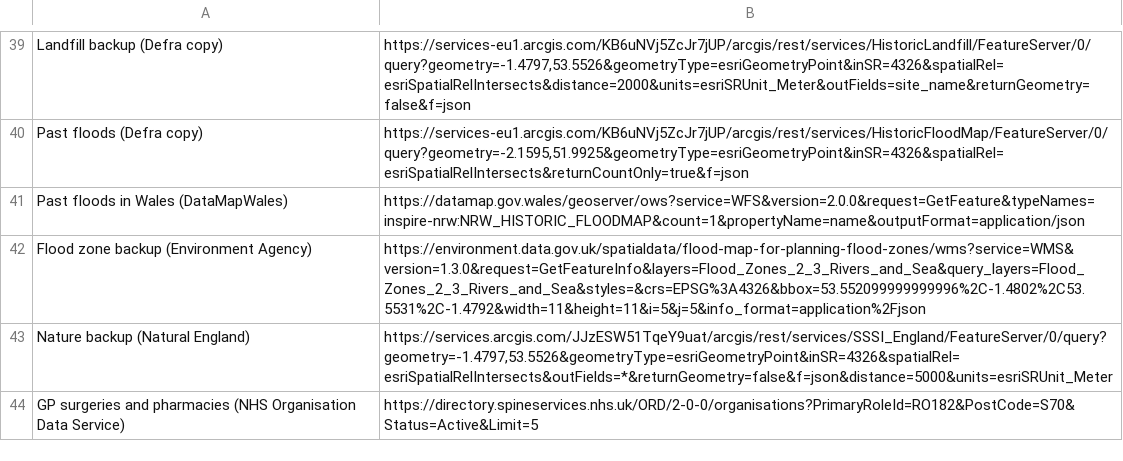
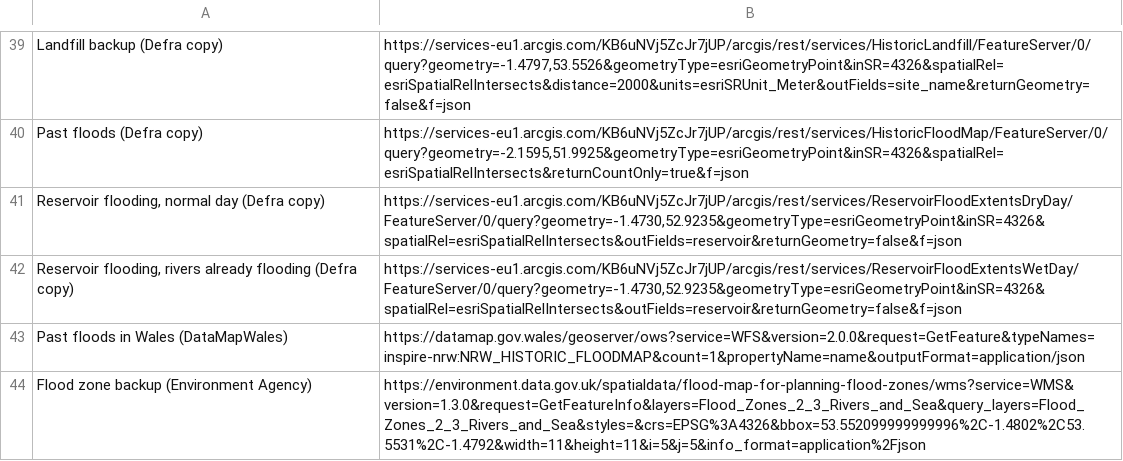
Before and after one commit to andyseremet/reports-examles, a CSV file: data/data-services.csv, drawn as a sheet; only a part is shown, gaps mark what is left out; the shorter side is filled out with more unchanged rows; the diff names each change by its address in the sheet, - before the commit and + after, or states it on an @@ line.

```diff
--- a/data/data-services.csv
+++ b/data/data-services.csv
+row 41: Reservoir flooding, normal day (Defra copy) | https://services-eu1.arcgis.com/KB6uNVj5ZcJr7jUP/arcgis/rest/services/ReservoirFloodExtentsDryDay/FeatureServer/0/query?geometry=-1.4730,52.9235&geometryType=esriGeometryPoint&inSR=4326&spatialRel=esriSpatialRelIntersects&outFields=reservoir&returnGeometry=false&f=json
+row 42: Reservoir flooding, rivers already flooding (Defra copy) | https://services-eu1.arcgis.com/KB6uNVj5ZcJr7jUP/arcgis/rest/services/ReservoirFloodExtentsWetDay/FeatureServer/0/query?geometry=-1.4730,52.9235&geometryType=esriGeometryPoint&inSR=4326&spatialRel=esriSpatialRelIntersects&outFields=reservoir&returnGeometry=false&f=json
```
Also changed, not shown: 13 other files.
